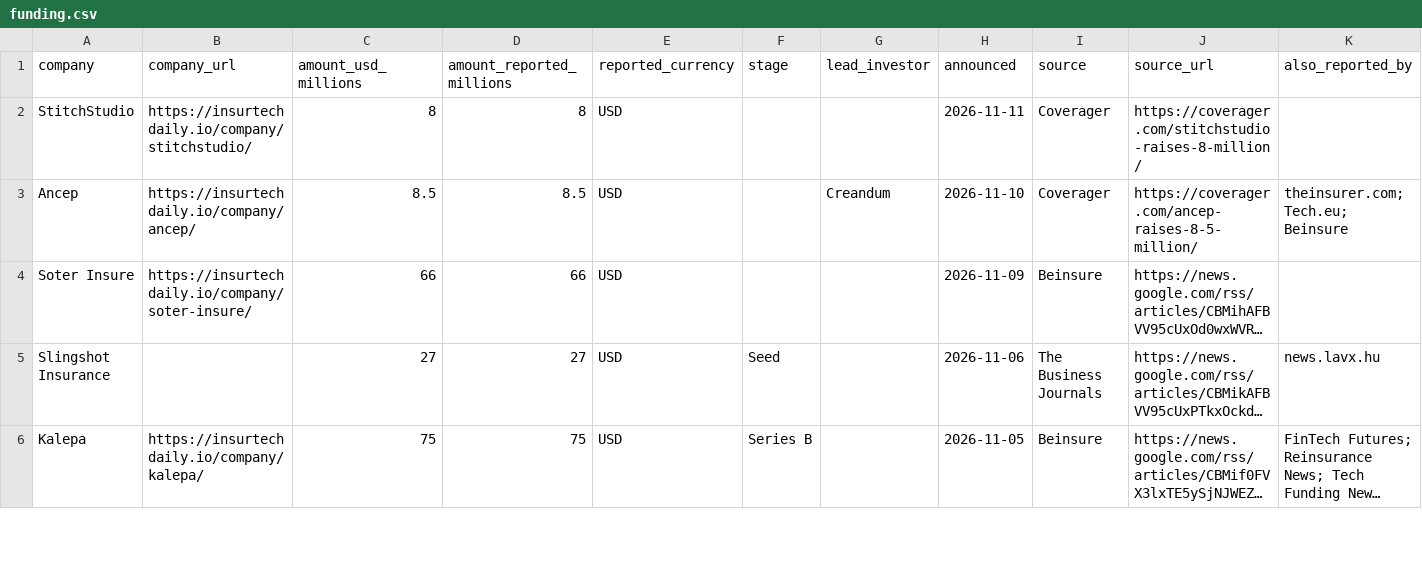
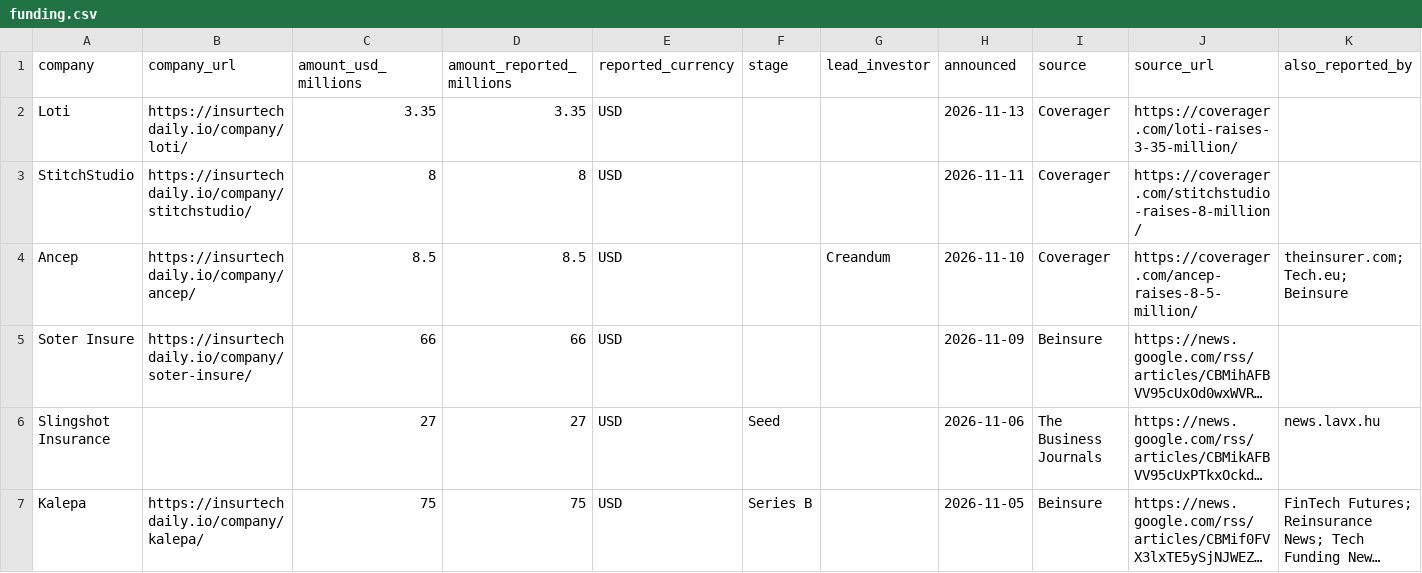
Before and after one commit to SJJ363/SJJ363.github.io, a CSV file: funding.csv, drawn as a sheet; only a part is shown; long unchanged cells end in ….

```diff
--- a/funding.csv
+++ b/funding.csv
@@ -1,2 +1,3 @@
 company,company_url,amount_usd_millions,amount_reported_millions,reported_currency,stage,lead_investor,announced,source,source_url,also_reported_by
+Loti,https://insurtechdaily.io/company/loti/,3.35,3.35,USD,,,2026-11-13,Coverager,https://coverager.com/loti-raises-3-35-million/,
 StitchStudio,https://insurtechdaily.io/company/stitchstudio/,8,8,USD,,,2026-11-11,Coverager,https://coverager.com/stitchstudio-raises-8-million/,
```
Also changed, not shown: 51 other files.
